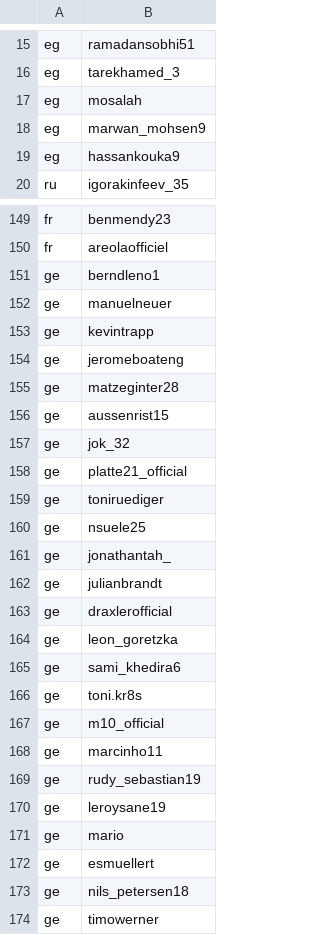
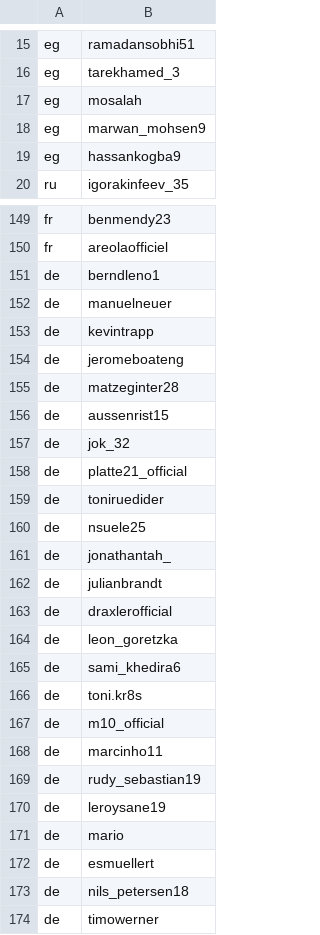
Before and after one commit to tomahock/editorslab2018, a CSV file: scrapper/players.csv, drawn as a sheet; only a part is shown, gaps mark what is left out; the diff covers the shown part only.

```diff
--- a/scrapper/players.csv
+++ b/scrapper/players.csv
@@ -18,3 +18,3 @@ eg,mosalah
 eg,marwan_mohsen9
-eg,hassankouka9
+eg,hassankogba9
 ru,igorakinfeev_35
@@ -150,25 +150,25 @@ fr,benmendy23
 fr,areolaofficiel
-ge,berndleno1
-ge,manuelneuer
-ge,kevintrapp
-ge,jeromeboateng
-ge,matzeginter28
-ge,aussenrist15
-ge,jok_32
-ge,platte21_official
-ge,toniruediger
-ge,nsuele25
-ge,jonathantah_
-ge,julianbrandt
-ge,draxlerofficial
-ge,leon_goretzka
-ge,sami_khedira6
-ge,toni.kr8s
-ge,m10_official
-ge,marcinho11
-ge,rudy_sebastian19
-ge,leroysane19
-ge,mario
-ge,esmuellert
-ge,nils_petersen18
-ge,timowerner
+de,berndleno1
+de,manuelneuer
+de,kevintrapp
+de,jeromeboateng
+de,matzeginter28
+de,aussenrist15
+de,jok_32
+de,platte21_official
+de,toniruedider
+de,nsuele25
+de,jonathantah_
+de,julianbrandt
+de,draxlerofficial
+de,leon_goretzka
+de,sami_khedira6
+de,toni.kr8s
+de,m10_official
+de,marcinho11
+de,rudy_sebastian19
+de,leroysane19
+de,mario
+de,esmuellert
+de,nils_petersen18
+de,timowerner
```
Also changed, not shown: 44 edited cells elsewhere in this file, 1 other file.
